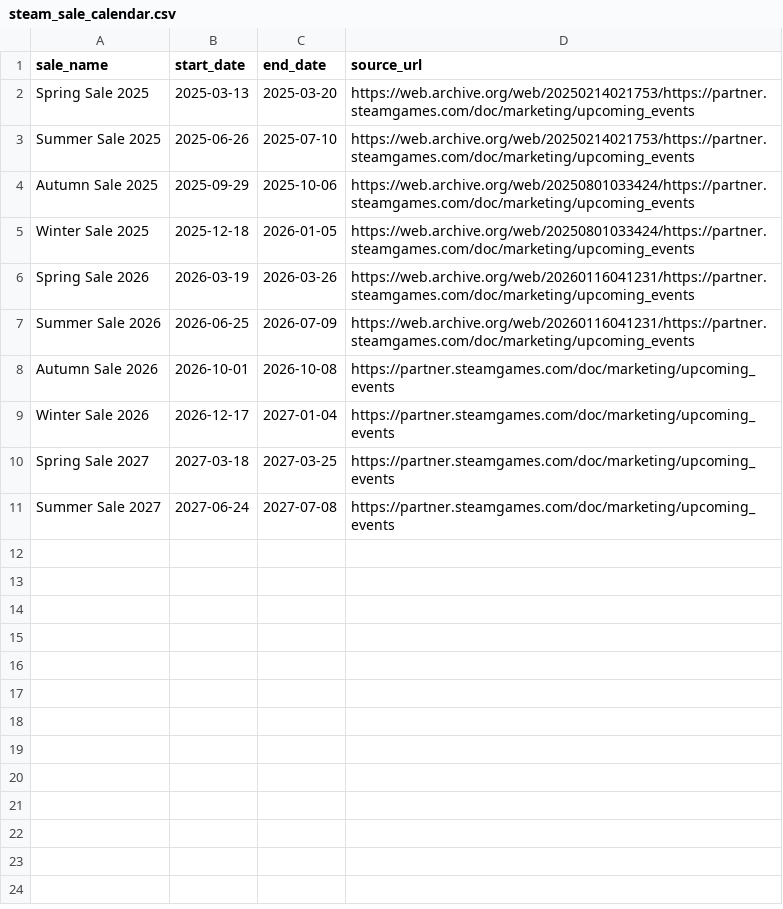
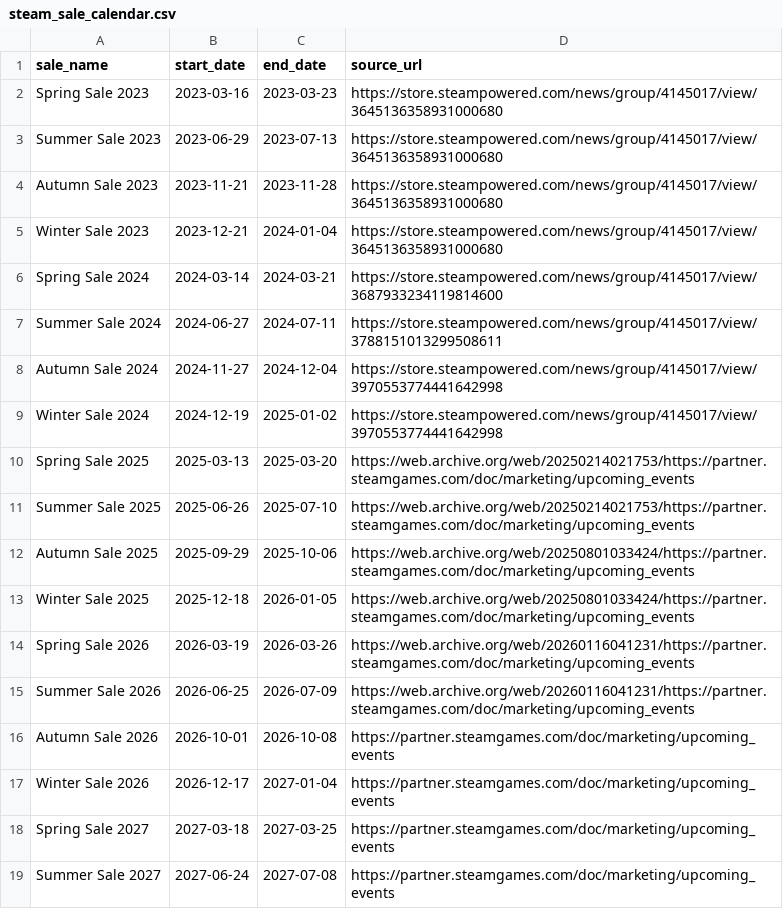
Before and after one commit to Seif-Douida/patch, a CSV file: dbt/seeds/steam_sale_calendar.csv, drawn as a sheet.

Commit message:
dbt: 2023-2024 seasonal sales

```diff
--- a/dbt/seeds/steam_sale_calendar.csv
+++ b/dbt/seeds/steam_sale_calendar.csv
@@ -1,2 +1,10 @@
 sale_name,start_date,end_date,source_url
+Spring Sale 2023,2023-03-16,2023-03-23,https://store.steampowered.com/news/group/4145017/view/3645136358931000680
+Summer Sale 2023,2023-06-29,2023-07-13,https://store.steampowered.com/news/group/4145017/view/3645136358931000680
+Autumn Sale 2023,2023-11-21,2023-11-28,https://store.steampowered.com/news/group/4145017/view/3645136358931000680
+Winter Sale 2023,2023-12-21,2024-01-04,https://store.steampowered.com/news/group/4145017/view/3645136358931000680
+Spring Sale 2024,2024-03-14,2024-03-21,https://store.steampowered.com/news/group/4145017/view/3687933234119814600
+Summer Sale 2024,2024-06-27,2024-07-11,https://store.steampowered.com/news/group/4145017/view/3788151013299508611
+Autumn Sale 2024,2024-11-27,2024-12-04,https://store.steampowered.com/news/group/4145017/view/3970553774441642998
+Winter Sale 2024,2024-12-19,2025-01-02,https://store.steampowered.com/news/group/4145017/view/3970553774441642998
 Spring Sale 2025,2025-03-13,2025-03-20,https://web.archive.org/web/20250214021753/https://partner.steamgames.com/doc/marketing/upcoming_events
```
Also changed, not shown: 2 other files.
